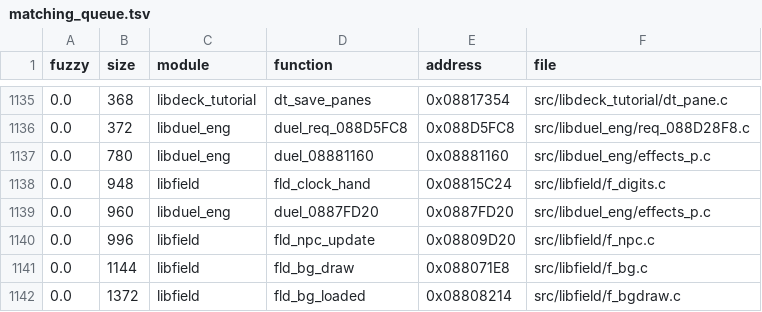
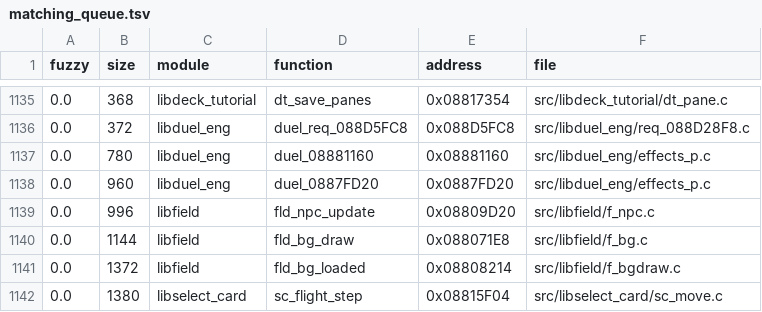
Before and after one commit to thiago-cipitelli/tagforce-decomp, a TSV file: docs/matching_queue.tsv, drawn as a sheet; only a part is shown, gaps mark what is left out; the shorter side is filled out with more unchanged rows.

Commit message:
libfield f_digits.c: fld_clock_hand em C novo, batendo (quad girado em volta do centro; FieldTexVtx no header); libfield MATCH, check-all MATCH

```diff
--- a/docs/matching_queue.tsv
+++ b/docs/matching_queue.tsv
@@ -1137,3 +1137,2 @@ fuzzy	size	module	function	address	file
 0.0	780	libduel_eng	duel_08881160	0x08881160	src/libduel_eng/effects_p.c
-0.0	948	libfield	fld_clock_hand	0x08815C24	src/libfield/f_digits.c
 0.0	960	libduel_eng	duel_0887FD20	0x0887FD20	src/libduel_eng/effects_p.c
```
Also changed, not shown: 5 other files.
